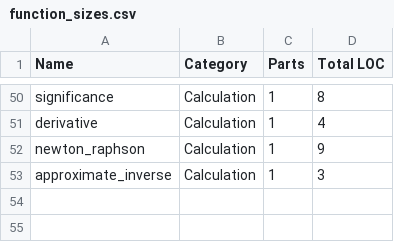
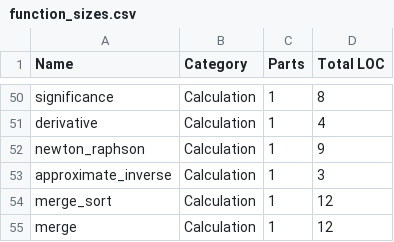
Before and after one commit to etscrivner/dse, a CSV file: data/function_sizes.csv, drawn as a sheet; only a part is shown, gaps mark what is left out.

Commit message:
Data Updates, Stricter PROBE For Time

```diff
--- a/data/function_sizes.csv
+++ b/data/function_sizes.csv
@@ -53 +53,3 @@ newton_raphson,Calculation,1,9
 approximate_inverse,Calculation,1,3
+merge_sort,Calculation,1,12
+merge,Calculation,1,12
```
Also changed, not shown: data/object_sizes.csv, data/regression_data.csv, 1 other file.
